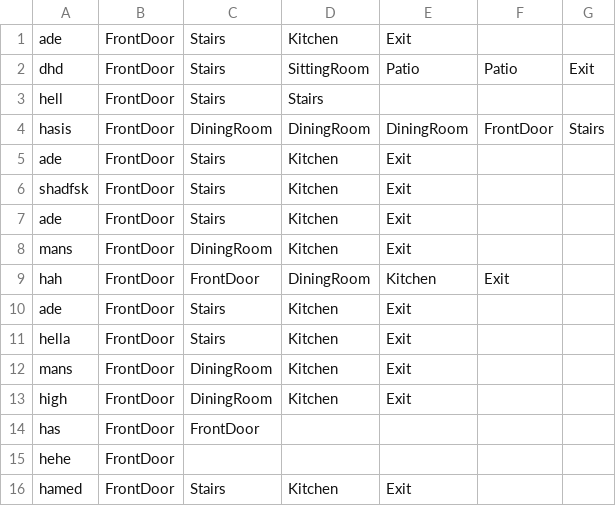
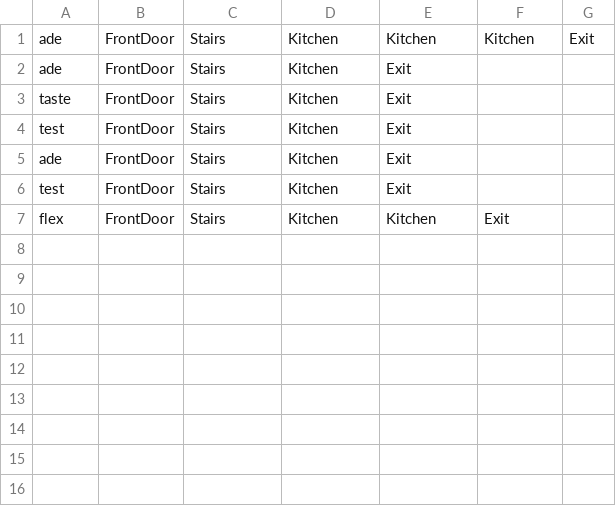
Before and after one commit to AdetunjiM/Project0-Text-Based-Game-with-Python, a CSV file: playerDetails.csv, drawn as a sheet.

```diff
--- a/playerDetails.csv
+++ b/playerDetails.csv
@@ -1,16 +1,7 @@
+ade,FrontDoor,Stairs,Kitchen,Kitchen,Kitchen,Exit
 ade,FrontDoor,Stairs,Kitchen,Exit
-dhd,FrontDoor,Stairs,SittingRoom,Patio,Patio,Exit
-hell,FrontDoor,Stairs,Stairs
-hasis,FrontDoor,DiningRoom,DiningRoom,DiningRoom,FrontDoor,Stairs
+taste,FrontDoor,Stairs,Kitchen,Exit
+test,FrontDoor,Stairs,Kitchen,Exit
 ade,FrontDoor,Stairs,Kitchen,Exit
-shadfsk,FrontDoor,Stairs,Kitchen,Exit
-ade,FrontDoor,Stairs,Kitchen,Exit
-mans,FrontDoor,DiningRoom,Kitchen,Exit
-hah,FrontDoor,FrontDoor,DiningRoom,Kitchen,Exit
-ade,FrontDoor,Stairs,Kitchen,Exit
-hella,FrontDoor,Stairs,Kitchen,Exit
-mans,FrontDoor,DiningRoom,Kitchen,Exit
-high,FrontDoor,DiningRoom,Kitchen,Exit
-has,FrontDoor,FrontDoor
-hehe,FrontDoor
-hamed,FrontDoor,Stairs,Kitchen,Exit
+test,FrontDoor,Stairs,Kitchen,Exit
+flex,FrontDoor,Stairs,Kitchen,Kitchen,Exit
```
Also changed, not shown: 2 other files.
